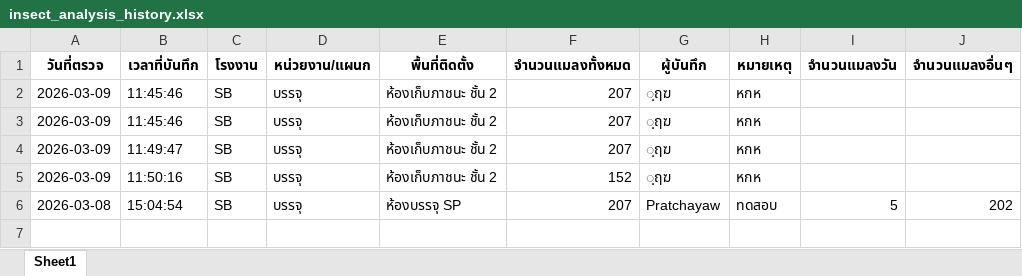
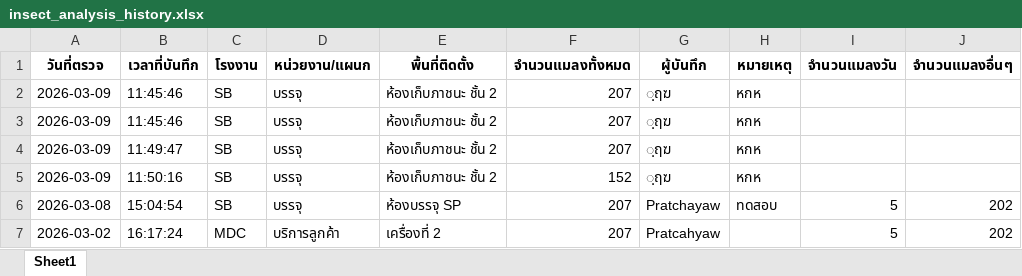
Before and after one commit to Pratchaya2/AI-INSECT-COUNT, an Excel workbook: insect_analysis_history.xlsx, sheet Sheet1, drawn as a sheet; values as stored, in another font and other column widths than the file's, no borders; the diff names each change by its address in the sheet, - before the commit and + after, or states it on an @@ line.

```diff
--- a/insect_analysis_history.xlsx (sheet Sheet1)
+++ b/insect_analysis_history.xlsx (sheet Sheet1)
+row 7: 2026-03-02 | 16:17:24 | MDC | บริการลูกค้า | เครื่องที่ 2 | 207 | Pratcahyaw |  | 5 | 202
```
Also changed, not shown: 1 other file.
